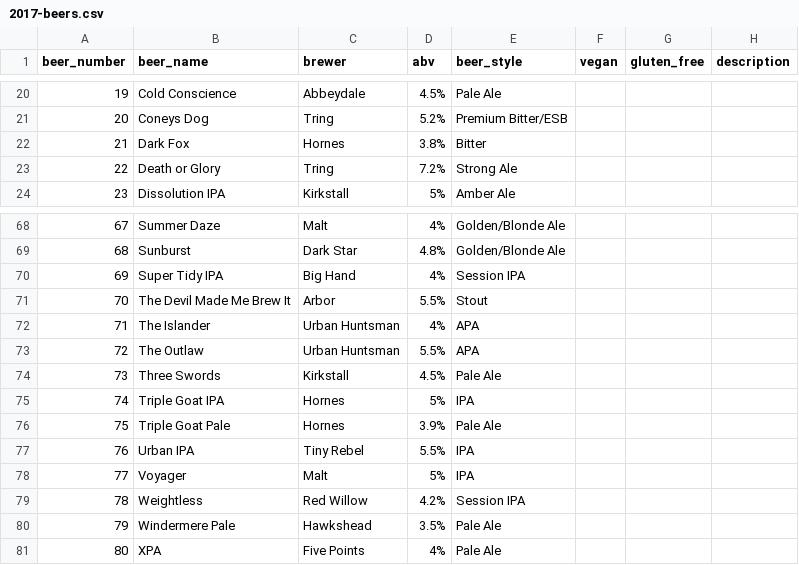
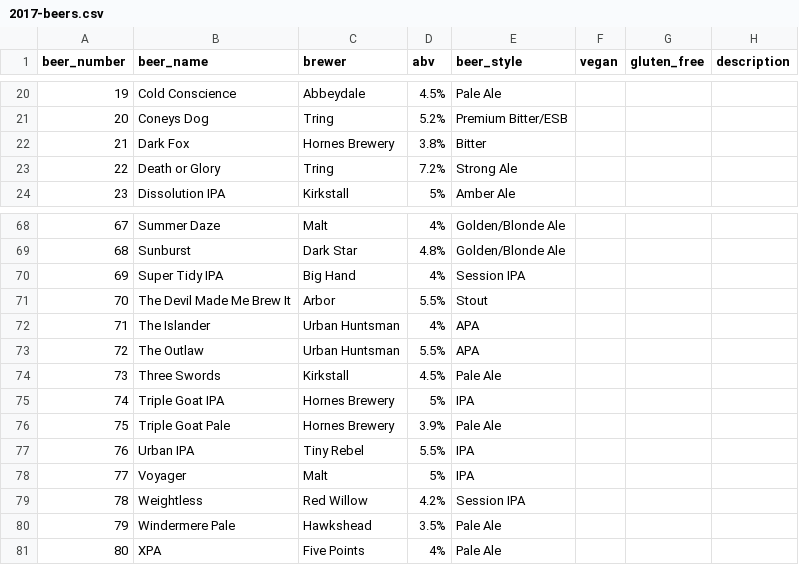
Before and after one commit to guyfawcus/beer-fest.js, a CSV file: public/downloads/2017-beers.csv, drawn as a sheet; only a part is shown, gaps mark what is left out.

Commit message:
expand 'Hornes' and a typo to 'Hornes Brewery'

```diff
--- a/public/downloads/2017-beers.csv
+++ b/public/downloads/2017-beers.csv
@@ -21,3 +21,3 @@
 20,"Coneys Dog","Tring",5.2%,"Premium Bitter/ESB",,,
-21,"Dark Fox","Hornes",3.8%,"Bitter",,,
+21,"Dark Fox","Hornes Brewery",3.8%,"Bitter",,,
 22,"Death or Glory","Tring",7.2%,"Strong Ale",,,
@@ -74,4 +74,4 @@
 73,"Three Swords","Kirkstall",4.5%,"Pale Ale",,,
-74,"Triple Goat IPA","Hornes",5%,"IPA",,,
-75,"Triple Goat Pale","Hornes",3.9%,"Pale Ale",,,
+74,"Triple Goat IPA","Hornes Brewery",5%,"IPA",,,
+75,"Triple Goat Pale","Hornes Brewery",3.9%,"Pale Ale",,,
 76,"Urban IPA","Tiny Rebel",5.5%,"IPA",,,
```
Also changed, not shown: public/downloads/2016-beers.csv, 1 other file.
